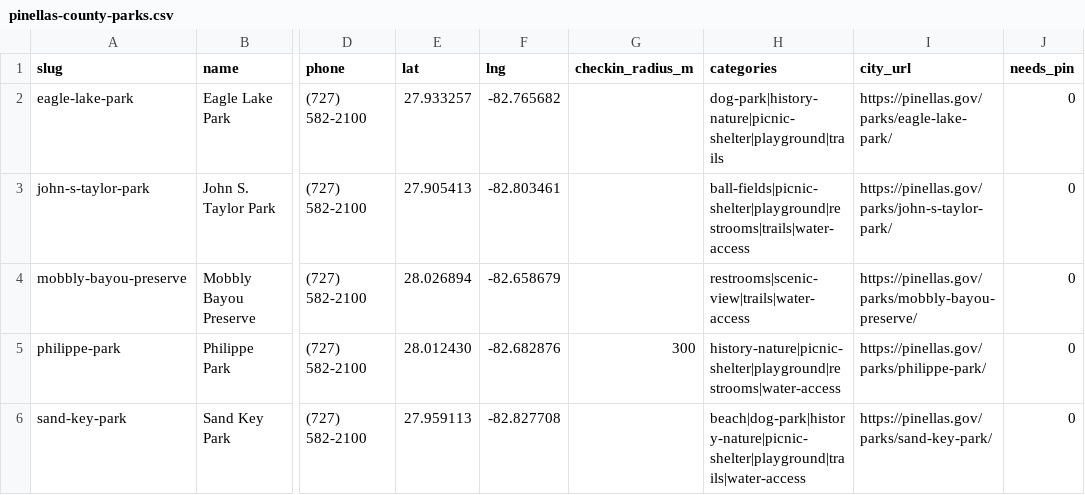
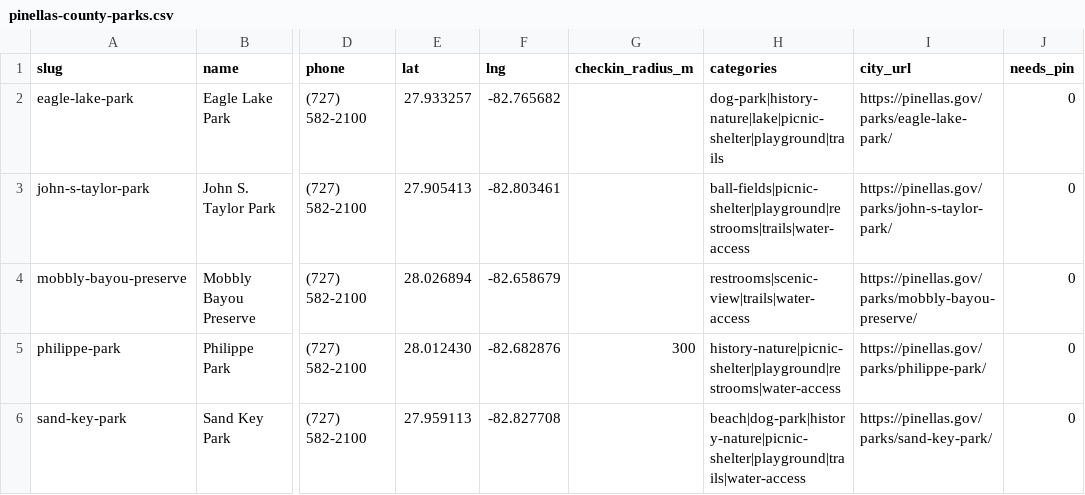
Before and after one commit to Dzuy4BigSea/parks-passport, a CSV file: seed/cities/clearwater/pinellas-county-parks.csv, drawn as a sheet; only a part is shown, gaps mark what is left out; the diff names each change by its address in the sheet, - before the commit and + after, or states it on an @@ line.

```diff
--- a/seed/cities/clearwater/pinellas-county-parks.csv
+++ b/seed/cities/clearwater/pinellas-county-parks.csv
-H2 (categories): dog-park|history-nature|picnic-shelter|playground|trails
+H2 (categories): dog-park|history-nature|lake|picnic-shelter|playground|trails
```
Also changed, not shown: seed/cities/st-pete/pinellas-county-parks.csv, 9 other files.
